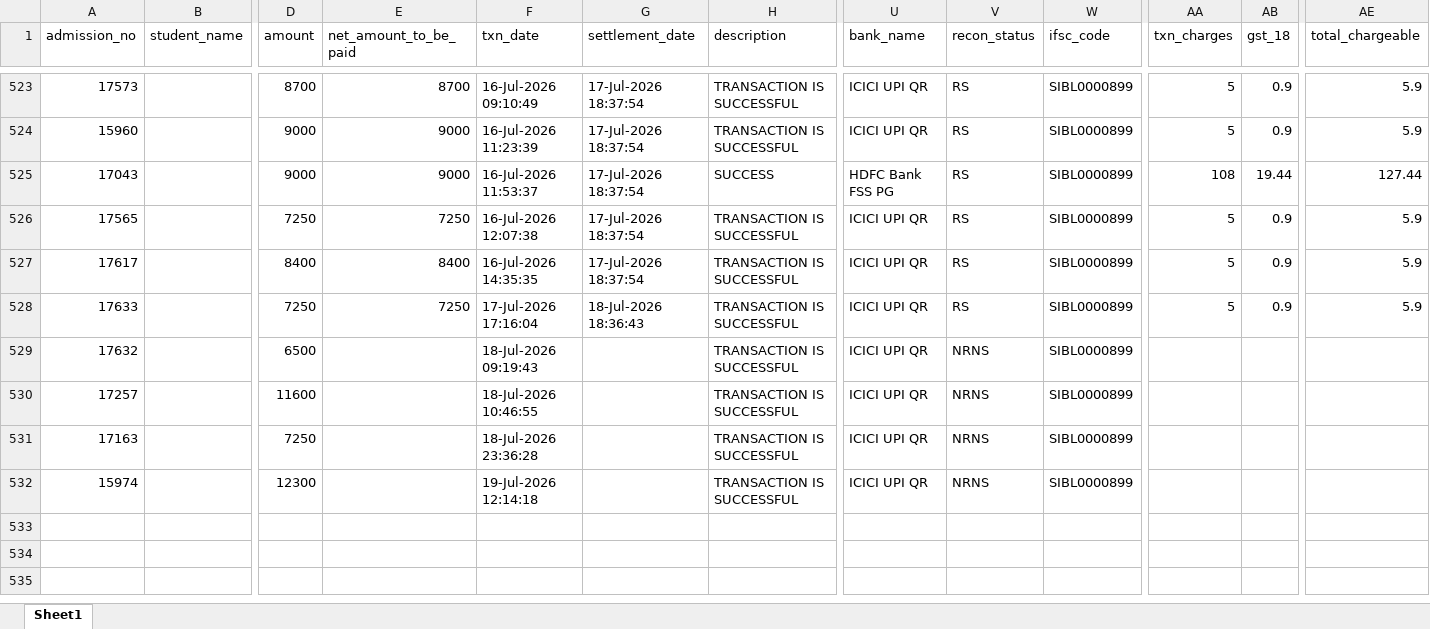
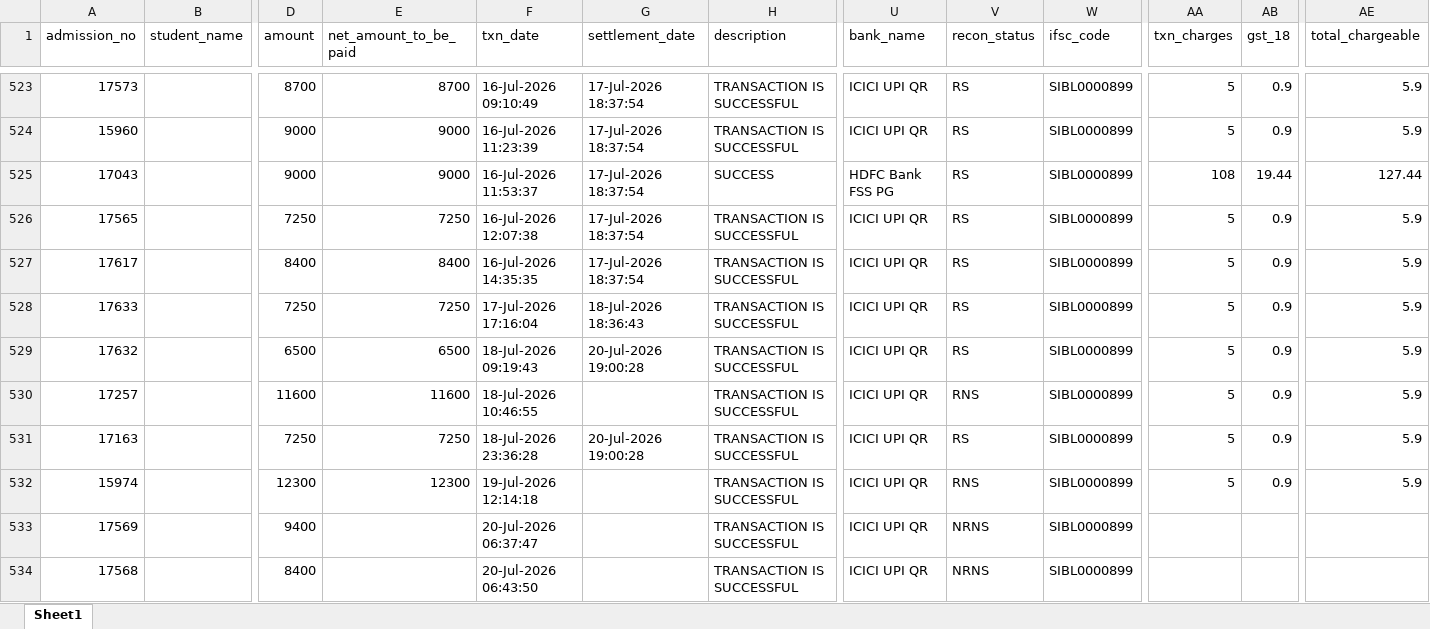
Before and after one commit to harikiran-dev-schooldb/kotak-salesian-school-dbms, an Excel workbook: output_data/atom_report_cleaned.xlsx, sheet Sheet1, drawn as a sheet; only a part is shown, gaps mark what is left out; values as stored, in another font and other column widths than the file's, no borders; rows hold the shown columns only; the diff names each change by its address in the sheet, - before the commit and + after, or states it on an @@ line.

```diff
--- a/output_data/atom_report_cleaned.xlsx (sheet Sheet1)
+++ b/output_data/atom_report_cleaned.xlsx (sheet Sheet1)
-E529 (net_amount_to_be_paid): (empty)
+E529 (net_amount_to_be_paid): 6500
-G529 (settlement_date): (empty)
+G529 (settlement_date): 20-Jul-2026 19:00:28
-V529 (recon_status): NRNS
+V529 (recon_status): RS
-AA529:AA532 (txn_charges): (empty)
+AA529:AA532 (txn_charges): 5
-AB529:AB532 (gst_18): (empty)
+AB529:AB532 (gst_18): 0.9
-AE529:AE532 (total_chargeable): (empty)
+AE529:AE532 (total_chargeable): 5.9
-E530 (net_amount_to_be_paid): (empty)
+E530 (net_amount_to_be_paid): 11600
-V530 (recon_status): NRNS
+V530 (recon_status): RNS
-E531 (net_amount_to_be_paid): (empty)
+E531 (net_amount_to_be_paid): 7250
-G531 (settlement_date): (empty)
+G531 (settlement_date): 20-Jul-2026 19:00:28
-V531 (recon_status): NRNS
+V531 (recon_status): RS
-E532 (net_amount_to_be_paid): (empty)
+E532 (net_amount_to_be_paid): 12300
-V532 (recon_status): NRNS
+V532 (recon_status): RNS
+row 533: 17569 |  | 9400 |  | 20-Jul-2026 06:37:47 |  | TRANSACTION IS SUCCESSFUL | ICICI UPI QR | NRNS | SIBL0000899
+row 534: 17568 |  | 8400 |  | 20-Jul-2026 06:43:50 |  | TRANSACTION IS SUCCESSFUL | ICICI UPI QR | NRNS | SIBL0000899
```
Also changed, not shown: source_data/atom_report.xlsx, 11 other files.
